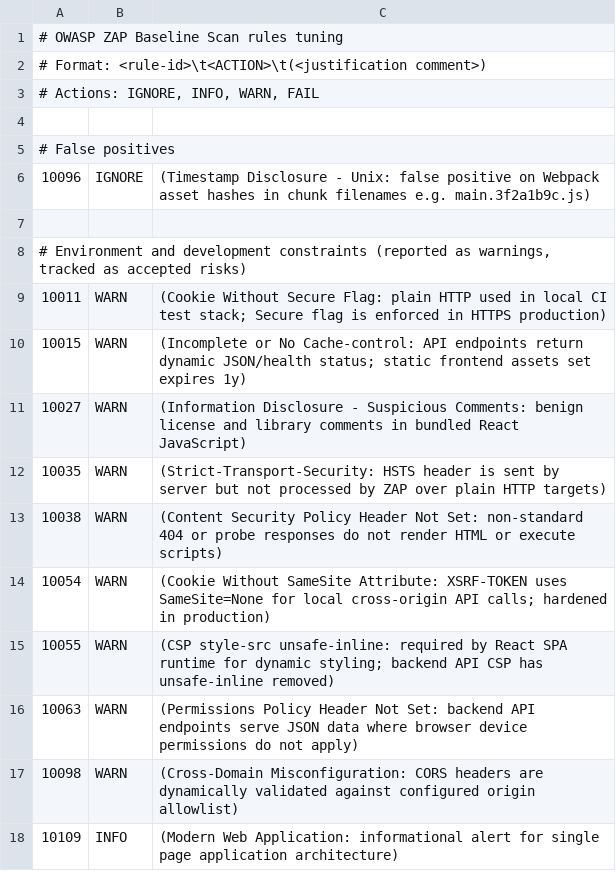
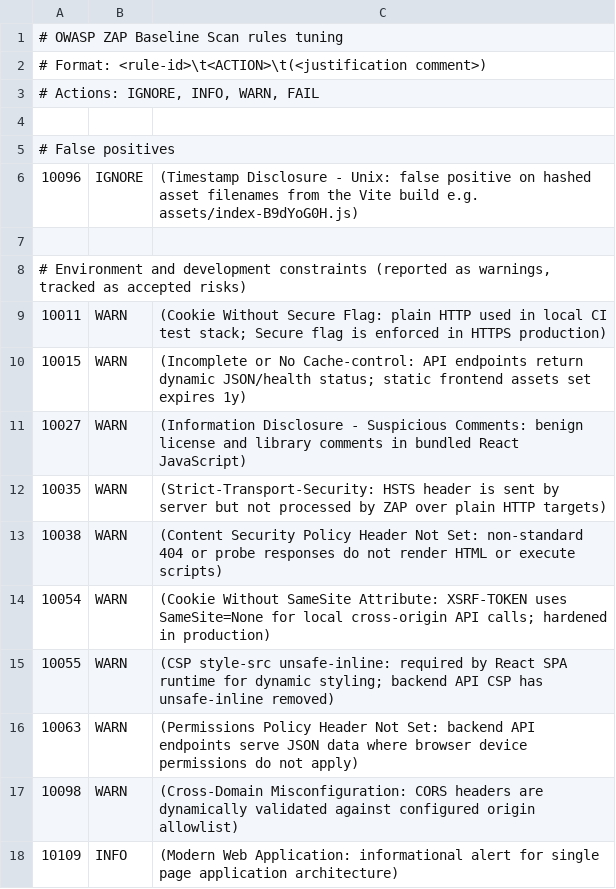
Before and after one commit to CalebLouwskitter/INSYPOEPaymentGateway, a TSV file: .zap/rules.tsv, drawn as a sheet.

Commit message:
Update security docs and ZAP rules for the Vite frontend

```diff
--- a/.zap/rules.tsv
+++ b/.zap/rules.tsv
@@ -5,3 +5,3 @@
 # False positives
-10096	IGNORE	(Timestamp Disclosure - Unix: false positive on Webpack asset hashes in chunk filenames e.g. main.3f2a1b9c.js)
+10096	IGNORE	(Timestamp Disclosure - Unix: false positive on hashed asset filenames from the Vite build e.g. assets/index-B9dYoG0H.js)
 
```
Also changed, not shown: 1 other file.
